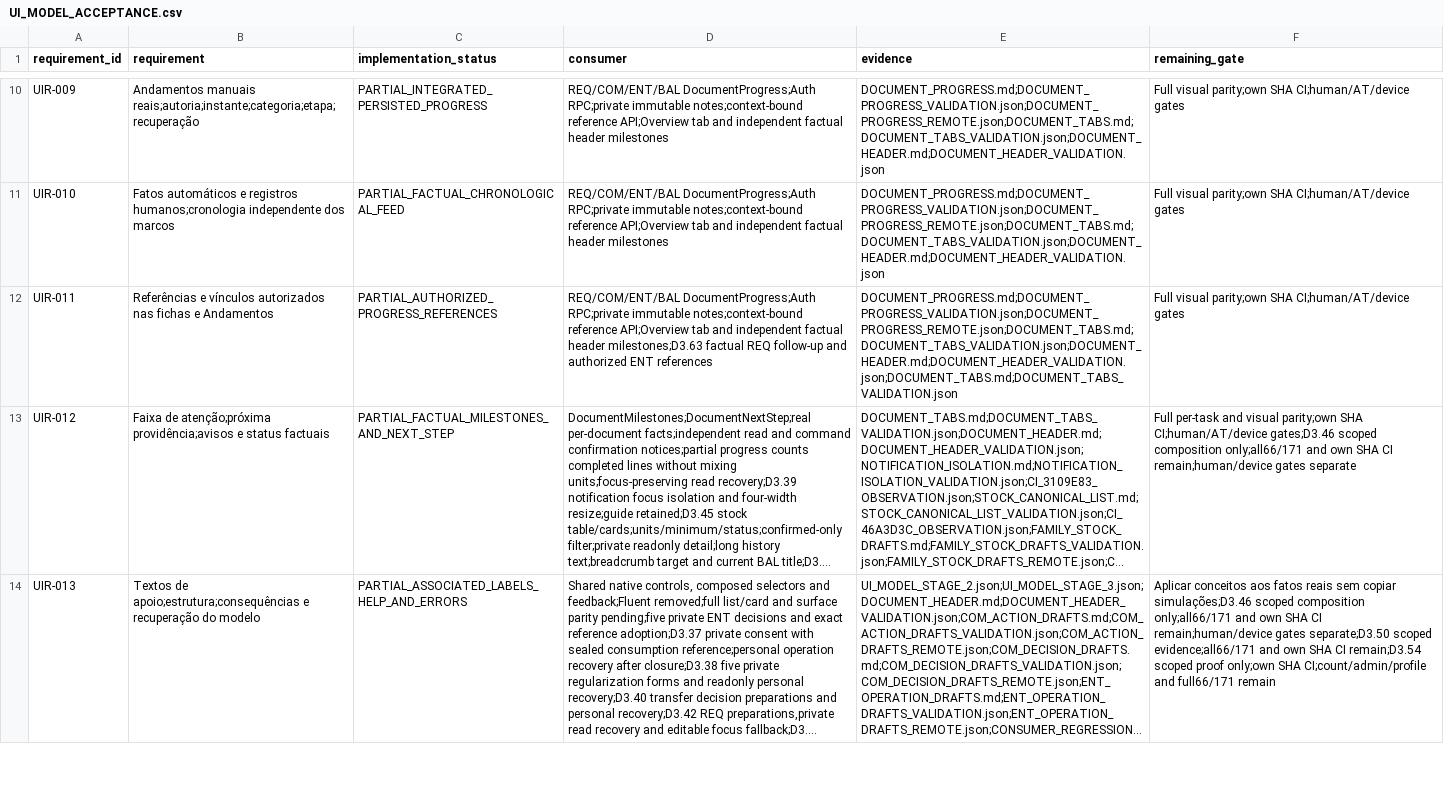
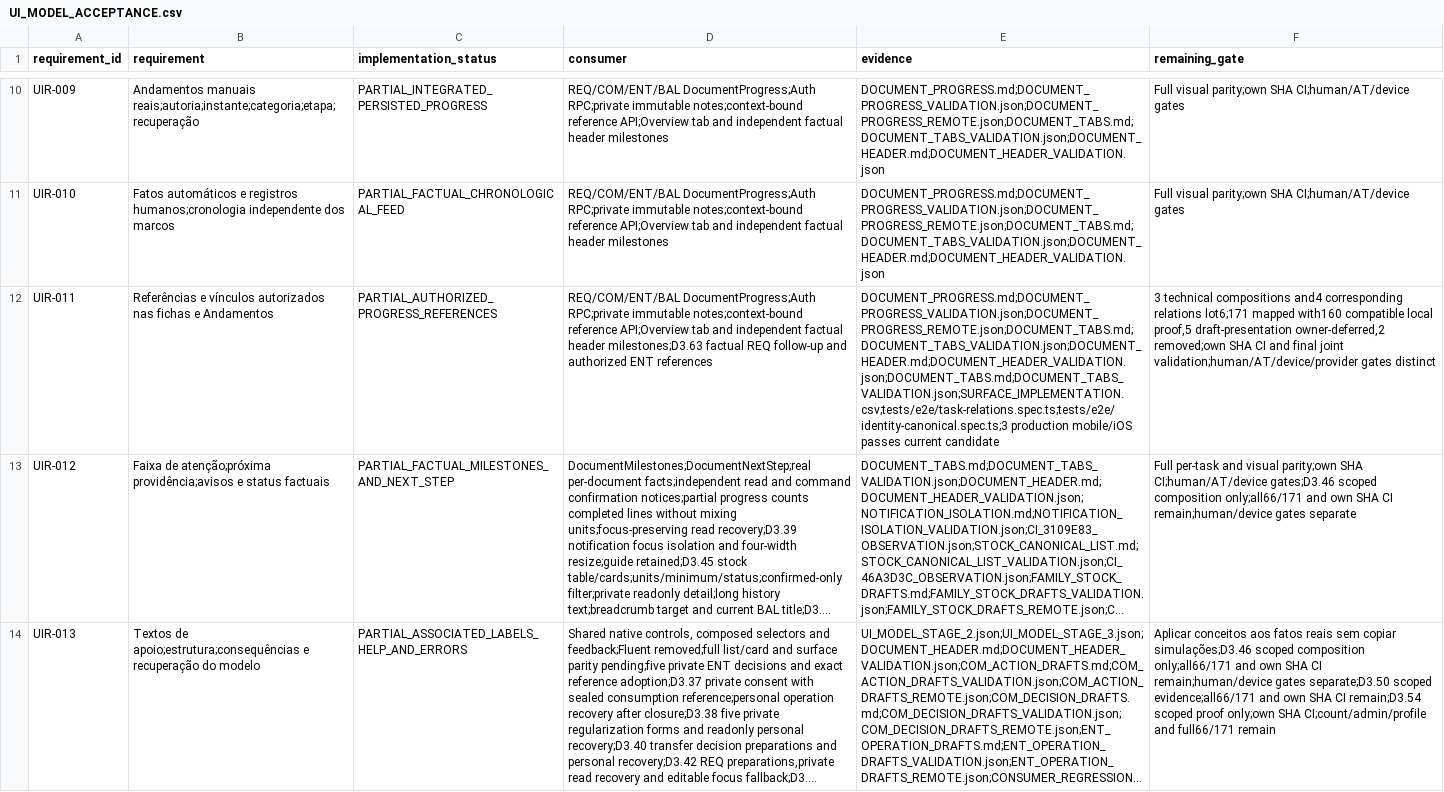
Before and after one commit to RMZZFAJ/home-care-assistant, a CSV file: docs/audits/D/D-B/UI_MODEL_ACCEPTANCE.csv, drawn as a sheet; only a part is shown, gaps mark what is left out; long unchanged cells end in …; the diff covers the shown part only; the diff names each change by its address in the sheet, - before the commit and + after, or states it on an @@ line.

Commit message:
fix(ui): reconcile related-document contracts and shared avatars

```diff
--- a/docs/audits/D/D-B/UI_MODEL_ACCEPTANCE.csv
+++ b/docs/audits/D/D-B/UI_MODEL_ACCEPTANCE.csv
-E12 (evidence): DOCUMENT_PROGRESS.md;DOCUMENT_PROGRESS_VALIDATION.json;DOCUMENT_PROGRESS_REMOTE.json;DOCUMENT_TABS.md;DOCUMENT_TABS_VALIDATION.json;DOCUMENT_HEADER.md;DOCUMENT_HEADER_VALIDATION.json;DOCUMENT_TABS.md;DOCUMENT_TABS_VALIDATION.json
+E12 (evidence): DOCUMENT_PROGRESS.md;DOCUMENT_PROGRESS_VALIDATION.json;DOCUMENT_PROGRESS_REMOTE.json;DOCUMENT_TABS.md;DOCUMENT_TABS_VALIDATION.json;DOCUMENT_HEADER.md;DOCUMENT_HEADER_VALIDATION.json;DOCUMENT_TABS.md;DOCUMENT_TABS_VALIDATION.json;SURFACE_IMPLEMENTATION.csv;tests/e2e/task-relations.spec.ts;tests/e2e/identity-canonical.spec.ts;3 production mobile/iOS passes current candidate
-F12 (remaining_gate): Full visual parity;own SHA CI;human/AT/device gates
+F12 (remaining_gate): 3 technical compositions and4 corresponding relations lot6;171 mapped with160 compatible local proof,5 draft-presentation owner-deferred,2 removed;own SHA CI and final joint validation;human/AT/device/provider gates distinct
```
Also changed, not shown: 2 edited cells elsewhere in this file, docs/audits/D/D-B/ACCEPTANCE_EXECUTION.csv, 6 other files.
